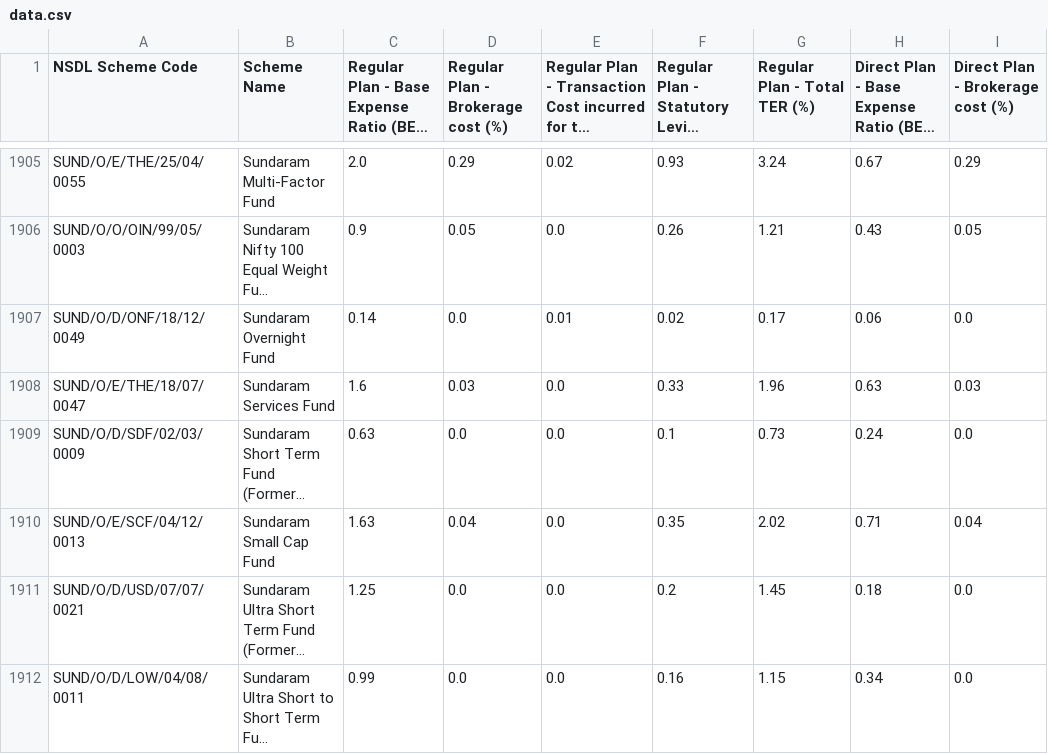
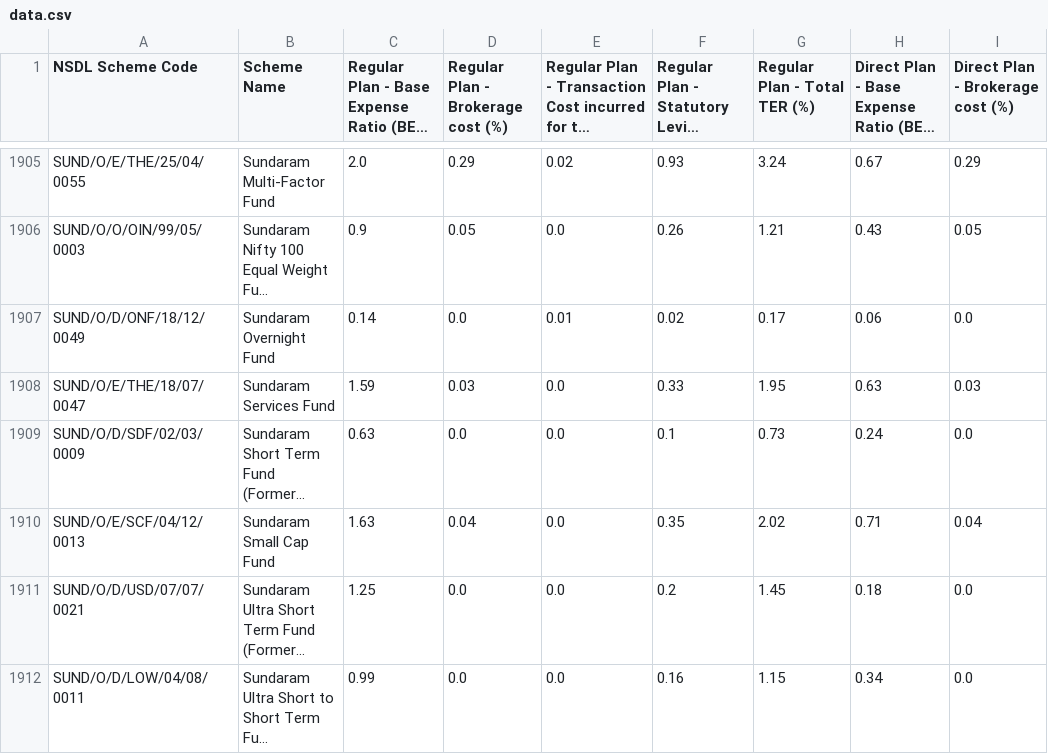
Before and after one commit to captn3m0/india-mutual-fund-ter-tracker, a CSV file: data.csv, drawn as a sheet; only a part is shown, gaps mark what is left out; long unchanged cells end in …; the diff names each change by its address in the sheet, - before the commit and + after, or states it on an @@ line.

```diff
--- a/data.csv
+++ b/data.csv
-C1908: 1.6
+C1908: 1.59
-G1908 (Regular Plan - Total TER (%)): 1.96
+G1908 (Regular Plan - Total TER (%)): 1.95
```
